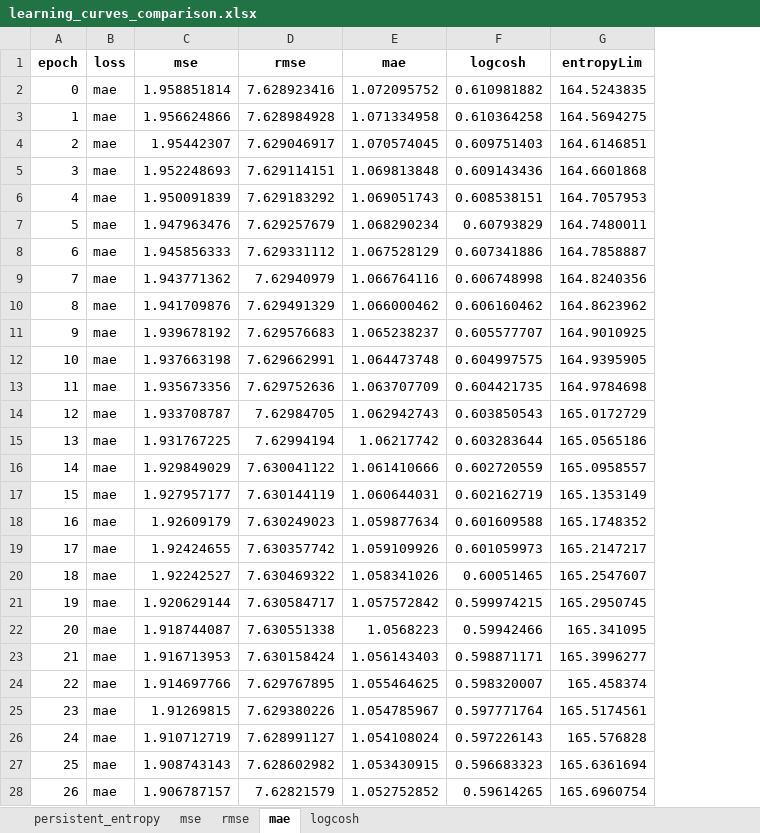
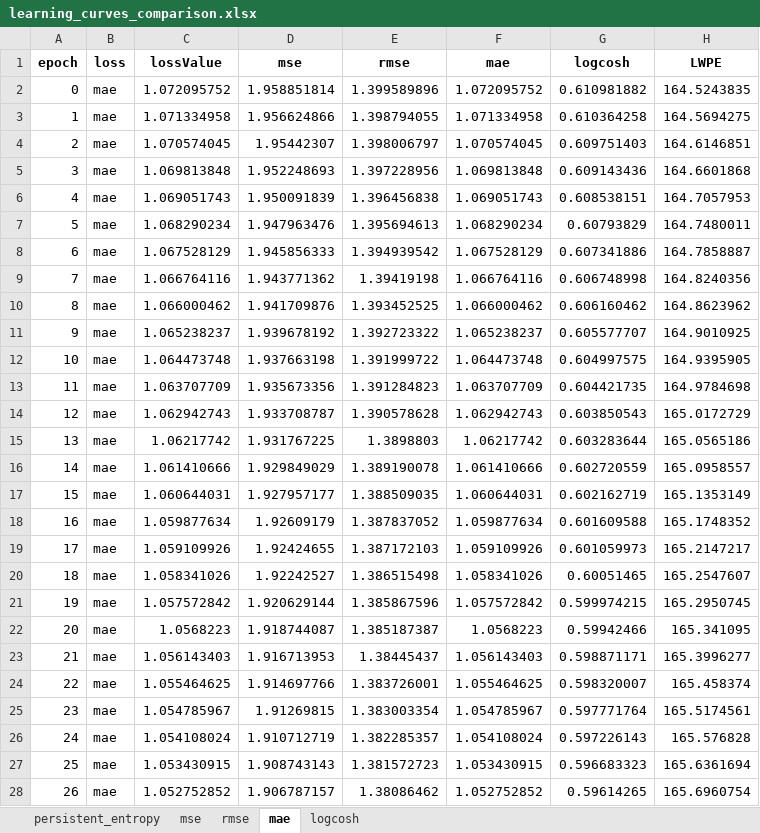
Before and after one commit to victosdur/Function_Approximation_Using_BNN_and_LWPE, an Excel workbook: results/learning_curves_comparison.xlsx, sheet mae, drawn as a sheet; only a part is shown; values as stored, in another font and other column widths than the file's, no borders; addresses are those after the commit; the diff covers the shown part only; the diff names each change by its address in the sheet, - before the commit and + after, or states it on an @@ line.

```diff
--- a/results/learning_curves_comparison.xlsx (sheet mae)
+++ b/results/learning_curves_comparison.xlsx (sheet mae)
+column C (lossValue), rows 2-28: 1.072095752 | 1.071334958 | 1.070574045 | 1.069813848 | 1.069051743 | 1.068290234 | 1.067528129 | 1.066764116 | 1.066000462 | 1.065238237 | 1.064473748 | 1.063707709 | 1.062942743 | 1.06217742 | 1.061410666 | 1.060644031 | 1.059877634 | 1.059109926 | 1.058341026 | 1.057572842 | 1.0568223 | 1.056143403 | 1.055464625 | 1.054785967 | 1.054108024 | 1.053430915 | 1.052752852
-H1: entropyLim
+H1: LWPE
-E2 (rmse): 7.628923416
+E2 (rmse): 1.399589896
-E3 (rmse): 7.628984928
+E3 (rmse): 1.398794055
-E4 (rmse): 7.629046917
+E4 (rmse): 1.398006797
-E5 (rmse): 7.629114151
+E5 (rmse): 1.397228956
-E6 (rmse): 7.629183292
+E6 (rmse): 1.396456838
-E7 (rmse): 7.629257679
+E7 (rmse): 1.395694613
-E8 (rmse): 7.629331112
+E8 (rmse): 1.394939542
-E9 (rmse): 7.62940979
+E9 (rmse): 1.39419198
-E10 (rmse): 7.629491329
+E10 (rmse): 1.393452525
-E11 (rmse): 7.629576683
+E11 (rmse): 1.392723322
-E12 (rmse): 7.629662991
+E12 (rmse): 1.391999722
-E13 (rmse): 7.629752636
+E13 (rmse): 1.391284823
-E14 (rmse): 7.62984705
+E14 (rmse): 1.390578628
-E15 (rmse): 7.62994194
+E15 (rmse): 1.3898803
-E16 (rmse): 7.630041122
+E16 (rmse): 1.389190078
-E17 (rmse): 7.630144119
+E17 (rmse): 1.388509035
-E18 (rmse): 7.630249023
+E18 (rmse): 1.387837052
-E19 (rmse): 7.630357742
+E19 (rmse): 1.387172103
-E20 (rmse): 7.630469322
+E20 (rmse): 1.386515498
-E21 (rmse): 7.630584717
+E21 (rmse): 1.385867596
-E22 (rmse): 7.630551338
+E22 (rmse): 1.385187387
-E23 (rmse): 7.630158424
+E23 (rmse): 1.38445437
-E24 (rmse): 7.629767895
+E24 (rmse): 1.383726001
-E25 (rmse): 7.629380226
+E25 (rmse): 1.383003354
-E26 (rmse): 7.628991127
+E26 (rmse): 1.382285357
-E27 (rmse): 7.628602982
+E27 (rmse): 1.381572723
-E28 (rmse): 7.62821579
+E28 (rmse): 1.38086462
```
Also changed, not shown: 23 edited cells elsewhere in this sheet, sheet mse, sheet rmse, sheet logcosh, sheet persistent_entropy, 21 other files.
